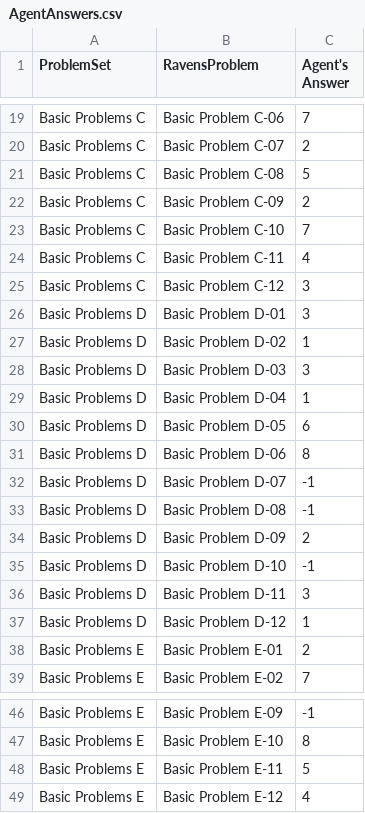
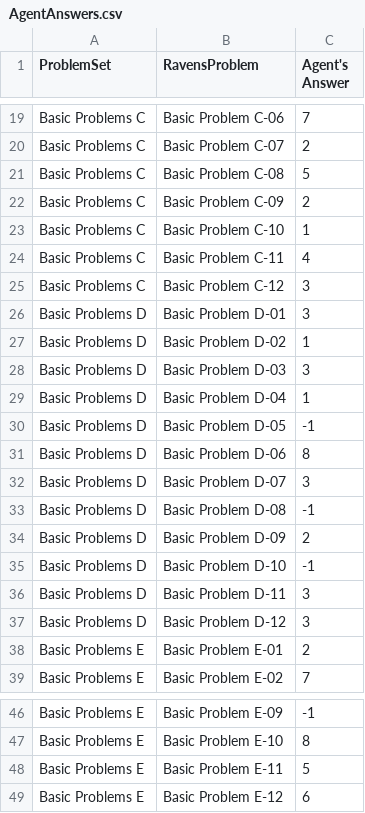
Before and after one commit to DataScienceBro/RavensAgent, a CSV file: Project-Code-Python/AgentAnswers.csv, drawn as a sheet; only a part is shown, gaps mark what is left out.

```diff
--- a/Project-Code-Python/AgentAnswers.csv
+++ b/Project-Code-Python/AgentAnswers.csv
@@ -22,3 +22,3 @@ Basic Problems C,Basic Problem C-08,5
 Basic Problems C,Basic Problem C-09,2
-Basic Problems C,Basic Problem C-10,7
+Basic Problems C,Basic Problem C-10,1
 Basic Problems C,Basic Problem C-11,4
@@ -29,5 +29,5 @@ Basic Problems D,Basic Problem D-03,3
 Basic Problems D,Basic Problem D-04,1
-Basic Problems D,Basic Problem D-05,6
+Basic Problems D,Basic Problem D-05,-1
 Basic Problems D,Basic Problem D-06,8
-Basic Problems D,Basic Problem D-07,-1
+Basic Problems D,Basic Problem D-07,3
 Basic Problems D,Basic Problem D-08,-1
@@ -36,3 +36,3 @@ Basic Problems D,Basic Problem D-10,-1
 Basic Problems D,Basic Problem D-11,3
-Basic Problems D,Basic Problem D-12,1
+Basic Problems D,Basic Problem D-12,3
 Basic Problems E,Basic Problem E-01,2
@@ -48,2 +48,2 @@ Basic Problems E,Basic Problem E-10,8
 Basic Problems E,Basic Problem E-11,5
-Basic Problems E,Basic Problem E-12,4
+Basic Problems E,Basic Problem E-12,6
```
Also changed, not shown: Project-Code-Python/ProblemResults.csv, 4 other files.
